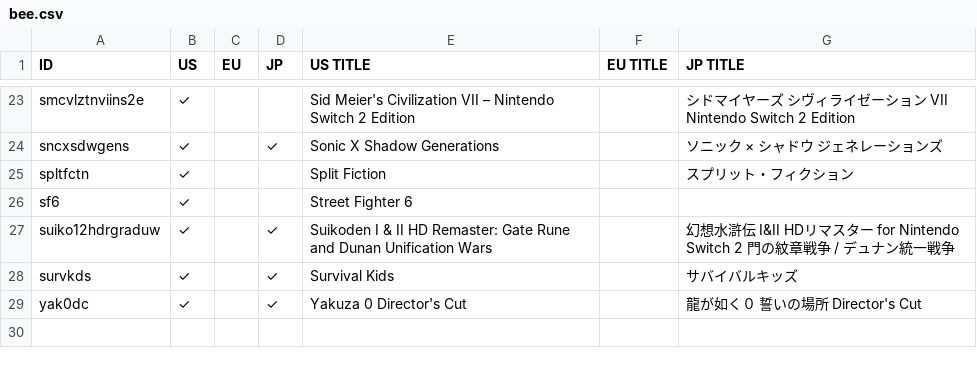
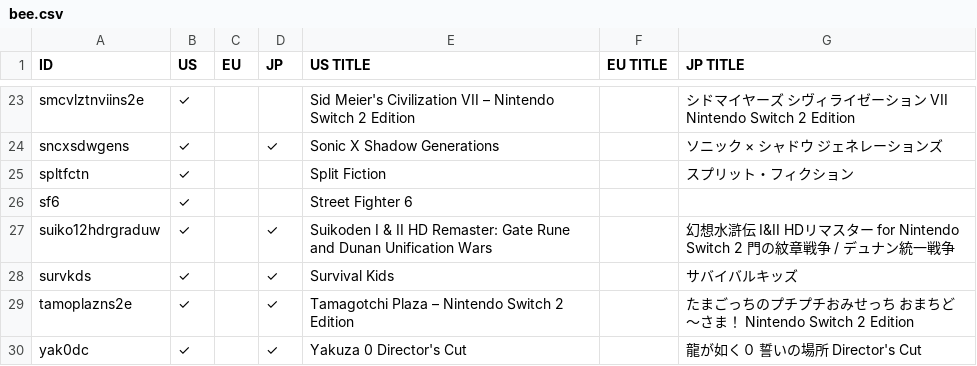
Before and after one commit to ninstar/Rich-Presence-U-DB, a CSV file: titles/bee.csv, drawn as a sheet; only a part is shown, gaps mark what is left out.

Commit message:
Added 1 new BEE & HAC title

```diff
--- a/titles/bee.csv
+++ b/titles/bee.csv
@@ -28,2 +28,3 @@ suiko12hdrgraduw,✓,,✓,Suikoden I & II HD Remaster: Gate Rune and Dunan Unifi
 survkds,✓,,✓,Survival Kids,,サバイバルキッズ
+tamoplazns2e,✓,,✓,Tamagotchi Plaza – Nintendo Switch 2 Edition,,たまごっちのプチプチおみせっち おまちど～さま！ Nintendo Switch 2 Edition
 yak0dc,✓,,✓,Yakuza 0 Director's Cut,,龍が如く０ 誓いの場所 Director's Cut
```
Also changed, not shown: titles/hac.csv, 4 other files.
